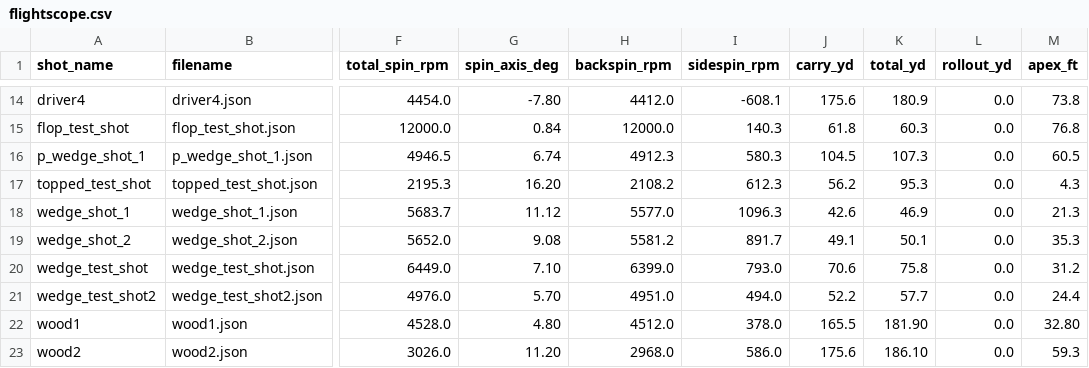
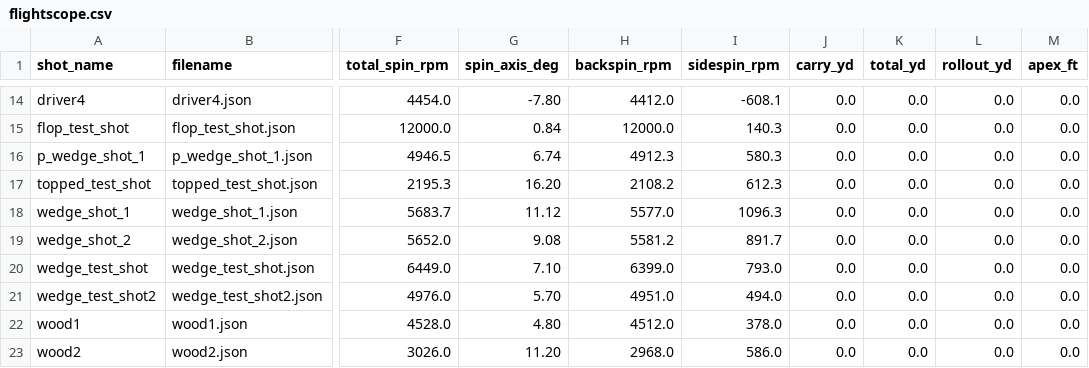
Before and after one commit to digitalhand/openfairway, a CSV file: assets/data/calibration/flightscope.csv, drawn as a sheet; only a part is shown, gaps mark what is left out; the diff covers the shown part only; the diff names each change by its address in the sheet, - before the commit and + after, or states it on an @@ line.

```diff
--- a/assets/data/calibration/flightscope.csv
+++ b/assets/data/calibration/flightscope.csv
-J14 (carry_yd): 175.6
+J14 (carry_yd): 0.0
-K14 (total_yd): 180.9
+K14 (total_yd): 0.0
-M14 (apex_ft): 73.8
+M14 (apex_ft): 0.0
-J15 (carry_yd): 61.8
+J15 (carry_yd): 0.0
-K15 (total_yd): 60.3
+K15 (total_yd): 0.0
-M15 (apex_ft): 76.8
+M15 (apex_ft): 0.0
-J16 (carry_yd): 104.5
+J16 (carry_yd): 0.0
-K16 (total_yd): 107.3
+K16 (total_yd): 0.0
-M16 (apex_ft): 60.5
+M16 (apex_ft): 0.0
-J17 (carry_yd): 56.2
+J17 (carry_yd): 0.0
-K17 (total_yd): 95.3
+K17 (total_yd): 0.0
-M17 (apex_ft): 4.3
+M17 (apex_ft): 0.0
-J18 (carry_yd): 42.6
+J18 (carry_yd): 0.0
-K18 (total_yd): 46.9
+K18 (total_yd): 0.0
-M18 (apex_ft): 21.3
+M18 (apex_ft): 0.0
-J19 (carry_yd): 49.1
+J19 (carry_yd): 0.0
-K19 (total_yd): 50.1
+K19 (total_yd): 0.0
-M19 (apex_ft): 35.3
+M19 (apex_ft): 0.0
-J20 (carry_yd): 70.6
+J20 (carry_yd): 0.0
-K20 (total_yd): 75.8
+K20 (total_yd): 0.0
-M20 (apex_ft): 31.2
+M20 (apex_ft): 0.0
-J21 (carry_yd): 52.2
+J21 (carry_yd): 0.0
-K21 (total_yd): 57.7
+K21 (total_yd): 0.0
-M21 (apex_ft): 24.4
+M21 (apex_ft): 0.0
-J22 (carry_yd): 165.5
+J22 (carry_yd): 0.0
-K22 (total_yd): 181.90
+K22 (total_yd): 0.0
-M22 (apex_ft): 32.80
+M22 (apex_ft): 0.0
-J23 (carry_yd): 175.6
+J23 (carry_yd): 0.0
-K23 (total_yd): 186.10
+K23 (total_yd): 0.0
-M23 (apex_ft): 59.3
+M23 (apex_ft): 0.0
```
Also changed, not shown: 33 edited cells elsewhere in this file, assets/data/calibration/physics.csv, 41 other files.
